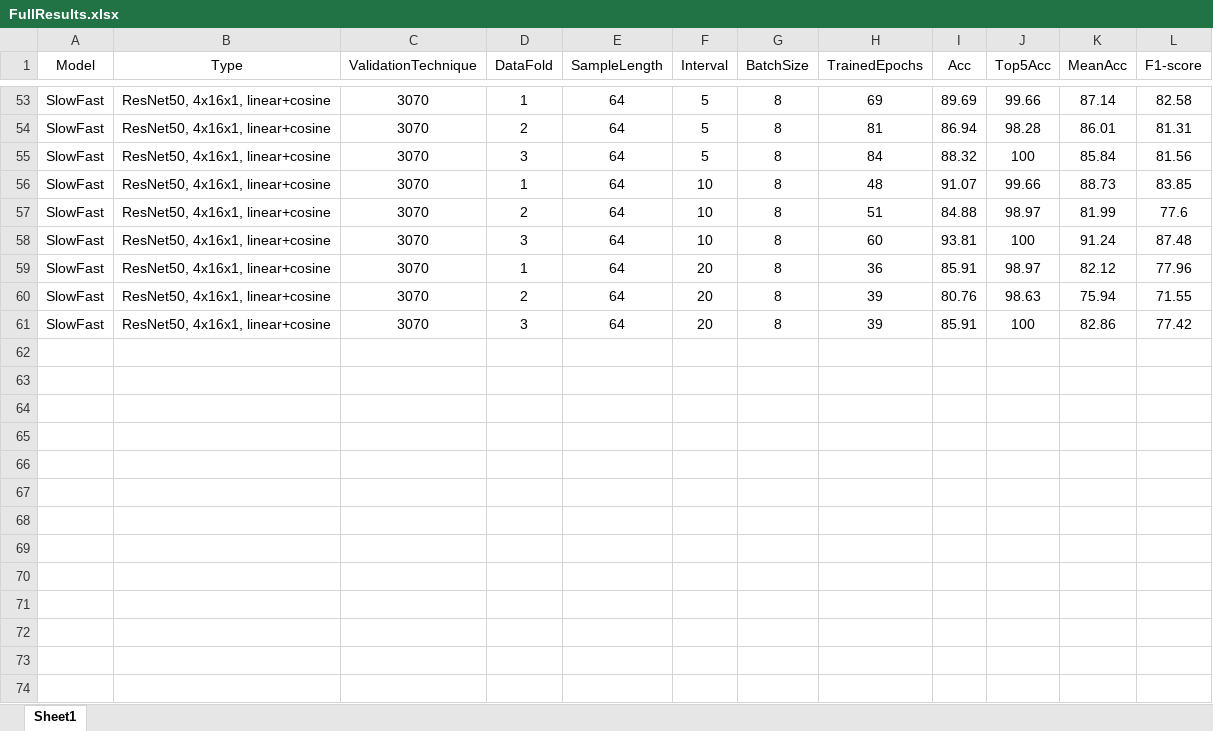
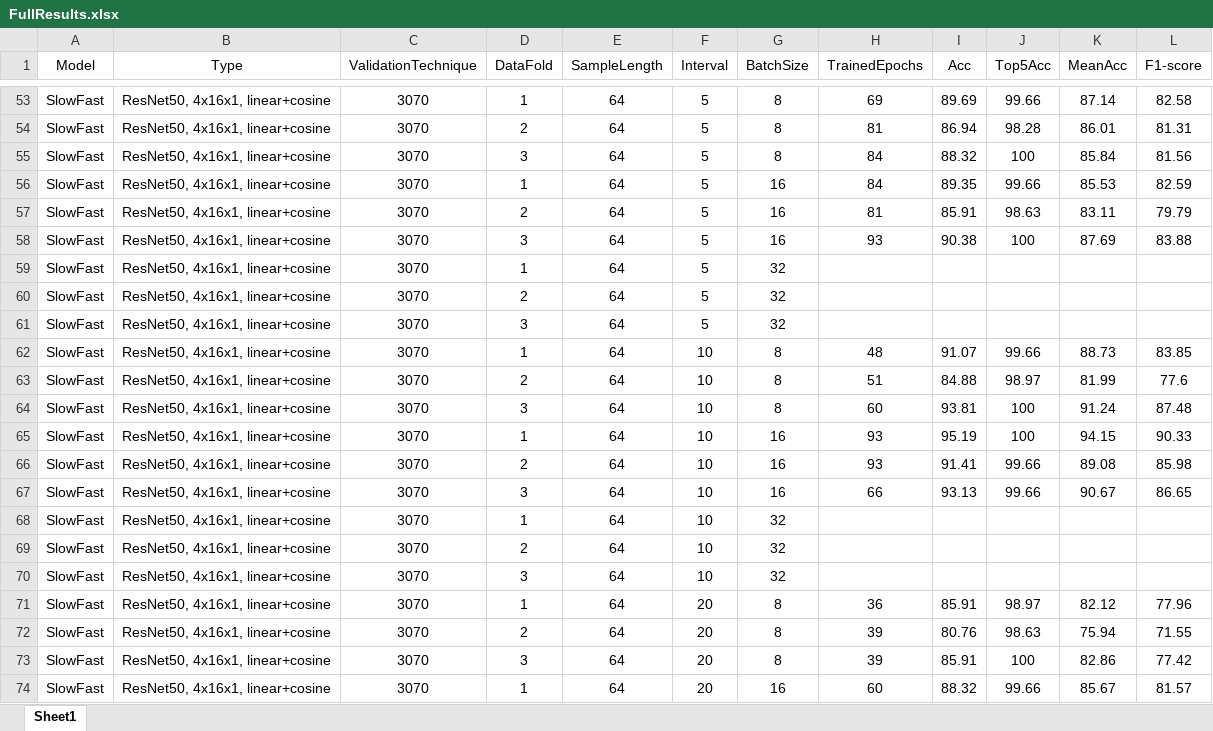
Before and after one commit to KooroshRH/mmaction2, an Excel workbook: FullResults.xlsx, sheet Sheet1, drawn as a sheet; only a part is shown, gaps mark what is left out; values as stored, in another font and other column widths than the file's, no borders; table styles not drawn; the diff covers the shown part only; the diff names each change by its address in the sheet, - before the commit and + after, or states it on an @@ line.

```diff
--- a/FullResults.xlsx (sheet Sheet1)
+++ b/FullResults.xlsx (sheet Sheet1)
+row 56: SlowFast | ResNet50, 4x16x1, linear+cosine | 3070 | 1 | 64 | 5 | 16 | 84 | 89.35 | 99.66 | 85.53 | 82.59
+row 57: SlowFast | ResNet50, 4x16x1, linear+cosine | 3070 | 2 | 64 | 5 | 16 | 81 | 85.91 | 98.63 | 83.11 | 79.79
+row 58: SlowFast | ResNet50, 4x16x1, linear+cosine | 3070 | 3 | 64 | 5 | 16 | 93 | 90.38 | 100 | 87.69 | 83.88
+row 59: SlowFast | ResNet50, 4x16x1, linear+cosine | 3070 | 1 | 64 | 5 | 32
+row 60: SlowFast | ResNet50, 4x16x1, linear+cosine | 3070 | 2 | 64 | 5 | 32
+row 61: SlowFast | ResNet50, 4x16x1, linear+cosine | 3070 | 3 | 64 | 5 | 32
+row 65: SlowFast | ResNet50, 4x16x1, linear+cosine | 3070 | 1 | 64 | 10 | 16 | 93 | 95.19 | 100 | 94.15 | 90.33
+row 66: SlowFast | ResNet50, 4x16x1, linear+cosine | 3070 | 2 | 64 | 10 | 16 | 93 | 91.41 | 99.66 | 89.08 | 85.98
+row 67: SlowFast | ResNet50, 4x16x1, linear+cosine | 3070 | 3 | 64 | 10 | 16 | 66 | 93.13 | 99.66 | 90.67 | 86.65
+row 68: SlowFast | ResNet50, 4x16x1, linear+cosine | 3070 | 1 | 64 | 10 | 32
+row 69: SlowFast | ResNet50, 4x16x1, linear+cosine | 3070 | 2 | 64 | 10 | 32
+row 70: SlowFast | ResNet50, 4x16x1, linear+cosine | 3070 | 3 | 64 | 10 | 32
+row 74: SlowFast | ResNet50, 4x16x1, linear+cosine | 3070 | 1 | 64 | 20 | 16 | 60 | 88.32 | 99.66 | 85.67 | 81.57
```
Also changed, not shown: 160 added rows elsewhere in this sheet, 9 other files.
